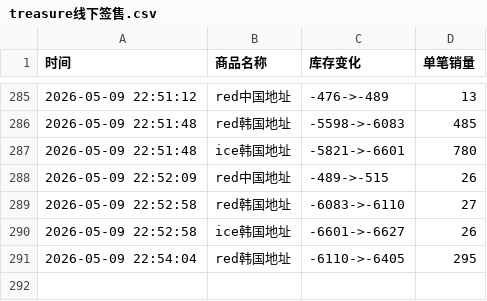
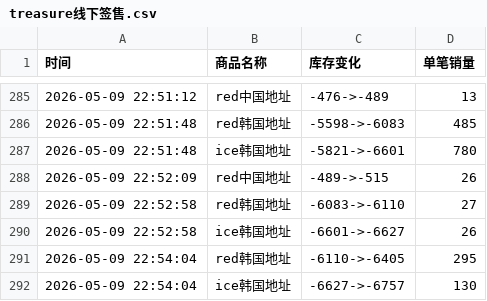
Before and after one commit to yuiki001/treasure_k40509, a CSV file: treasure线下签售.csv, drawn as a sheet; only a part is shown, gaps mark what is left out.

Commit message:
自动更新数据 2026-05-09 22:54:11

```diff
--- a/treasure线下签售.csv
+++ b/treasure线下签售.csv
@@ -291 +291,2 @@
 2026-05-09 22:54:04,red韩国地址,-6110->-6405,295
+2026-05-09 22:54:04,ice韩国地址,-6627->-6757,130
```
